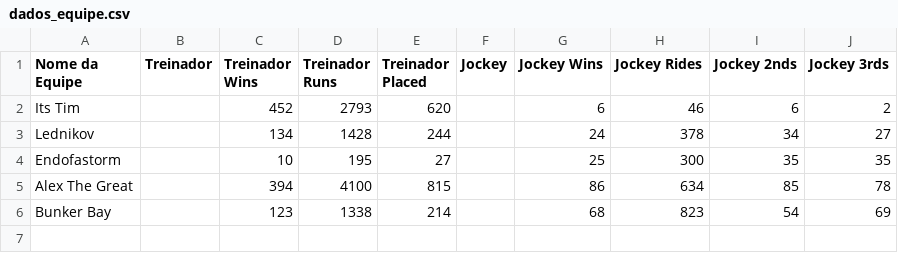
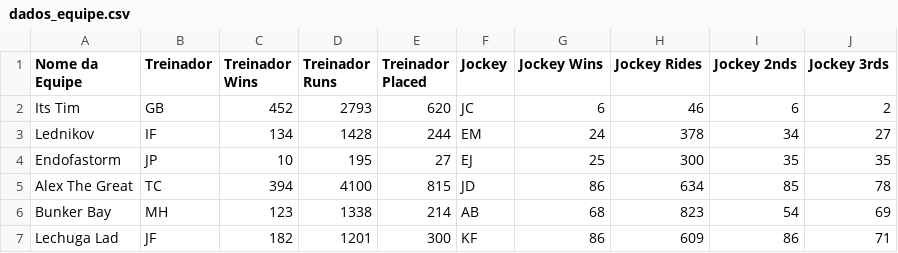
Before and after one commit to vbautistacode/app, a CSV file: dados_equipe.csv, drawn as a sheet.

Commit message:
Atualizando dados_equipe.csv via API

```diff
--- a/dados_equipe.csv
+++ b/dados_equipe.csv
@@ -1,6 +1,7 @@
 Nome da Equipe,Treinador,Treinador Wins,Treinador Runs,Treinador Placed,Jockey,Jockey Wins,Jockey Rides,Jockey 2nds,Jockey 3rds
-Its Tim,,452,2793,620,,6,46,6,2
-Lednikov,,134,1428,244,,24,378,34,27
-Endofastorm,,10,195,27,,25,300,35,35
-Alex The Great,,394,4100,815,,86,634,85,78
-Bunker Bay,,123,1338,214,,68,823,54,69
+Its Tim,GB,452,2793,620,JC,6,46,6,2
+Lednikov,IF,134,1428,244,EM,24,378,34,27
+Endofastorm,JP,10,195,27,EJ,25,300,35,35
+Alex The Great,TC,394,4100,815,JD,86,634,85,78
+Bunker Bay,MH,123,1338,214,AB,68,823,54,69
+Lechuga Lad,JF,182,1201,300,KF,86,609,86,71
```
